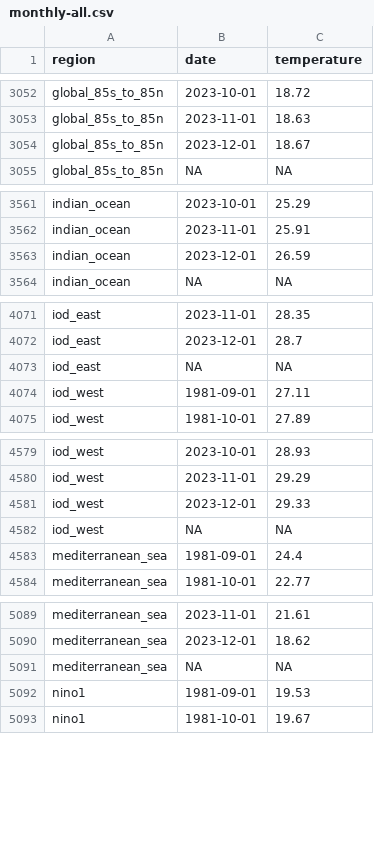
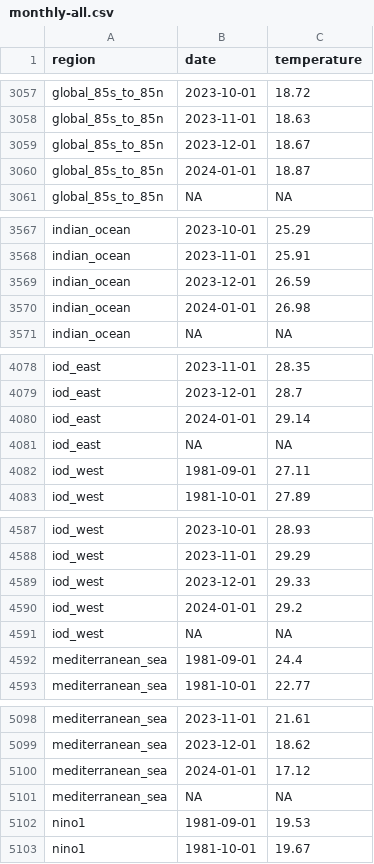
Before and after one commit to 360-info/tracker-ocean-temperatures, a CSV file: data/monthly-all.csv, drawn as a sheet; only a part is shown, gaps mark what is left out; the diff covers the shown part only.

```diff
--- a/data/monthly-all.csv
+++ b/data/monthly-all.csv
@@ -3054,2 +3059,3 @@ global_85s_to_85n,2023-11-01,18.63
 global_85s_to_85n,2023-12-01,18.67
+global_85s_to_85n,2024-01-01,18.87
 global_85s_to_85n,NA,NA
@@ -3563,2 +3569,3 @@ indian_ocean,2023-11-01,25.91
 indian_ocean,2023-12-01,26.59
+indian_ocean,2024-01-01,26.98
 indian_ocean,NA,NA
@@ -4072,2 +4079,3 @@ iod_east,2023-11-01,28.35
 iod_east,2023-12-01,28.7
+iod_east,2024-01-01,29.14
 iod_east,NA,NA
@@ -4581,2 +4589,3 @@ iod_west,2023-11-01,29.29
 iod_west,2023-12-01,29.33
+iod_west,2024-01-01,29.2
 iod_west,NA,NA
@@ -5090,2 +5099,3 @@ mediterranean_sea,2023-11-01,21.61
 mediterranean_sea,2023-12-01,18.62
+mediterranean_sea,2024-01-01,17.12
 mediterranean_sea,NA,NA
```
Also changed, not shown: 16 added rows elsewhere in this file, data/monthly/atlantic_ocean.csv, data/monthly/bay_of_bengal_and_andaman_sea.csv, 20 other files.
